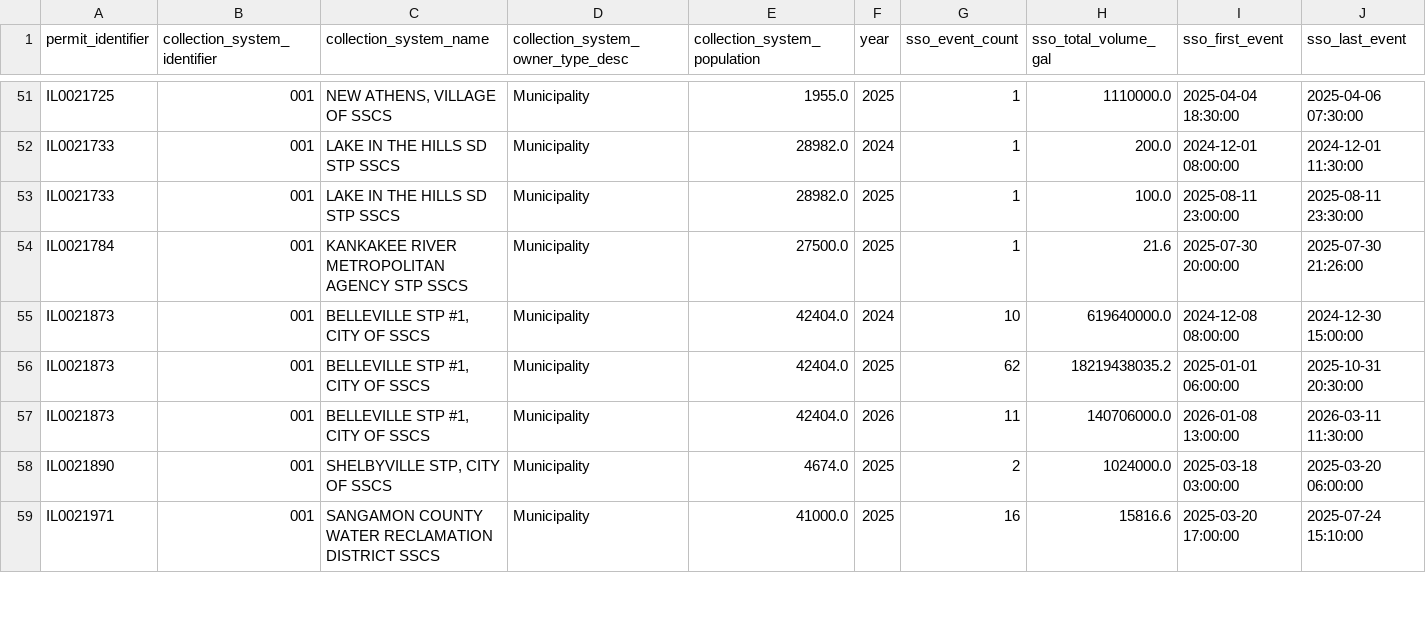
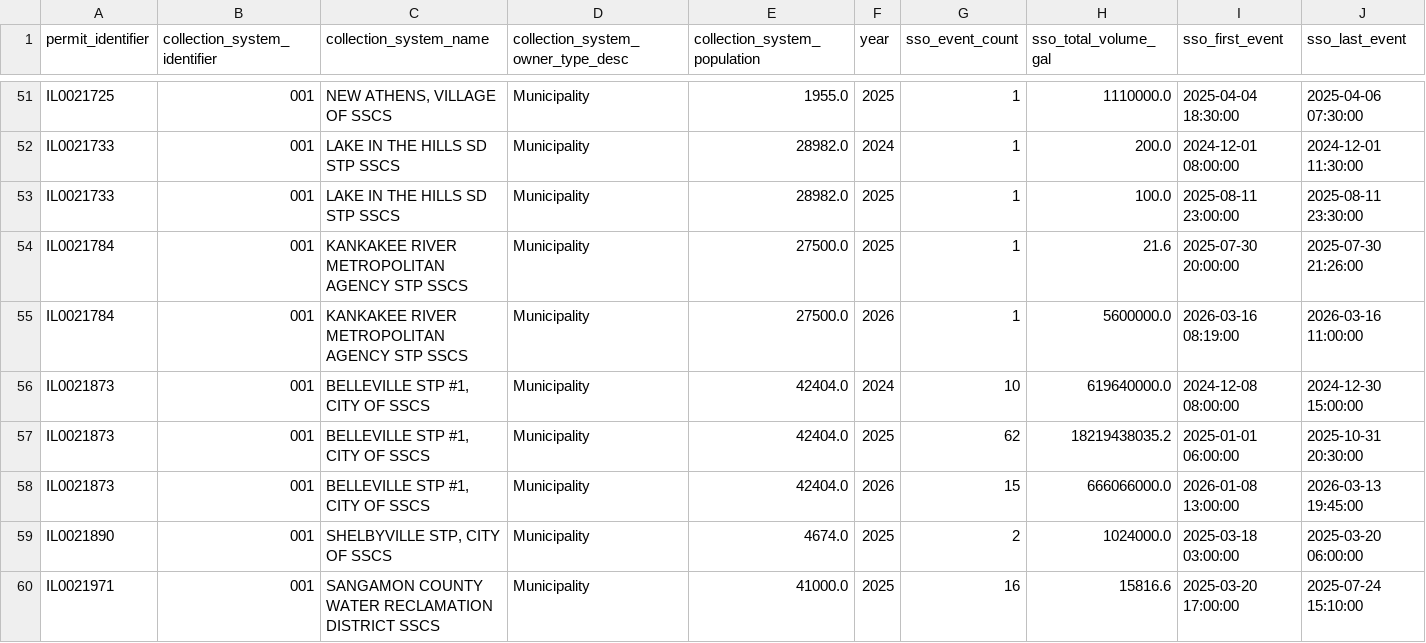
Before and after one commit to camwcolby/sso-project, a CSV file: public_data/sso_summary_by_permit_year.csv, drawn as a sheet; only a part is shown, gaps mark what is left out; the diff covers the shown part only.

```diff
--- a/public_data/sso_summary_by_permit_year.csv
+++ b/public_data/sso_summary_by_permit_year.csv
@@ -54,5 +54,6 @@ IL0021733,001,LAKE IN THE HILLS SD STP SSCS,Municipality,28982.0,2025,1,100.0,20
 IL0021784,001,KANKAKEE RIVER METROPOLITAN AGENCY STP SSCS,Municipality,27500.0,2025,1,21.6,2025-07-30 20:00:00,2025-07-30 21:26:00
+IL0021784,001,KANKAKEE RIVER METROPOLITAN AGENCY STP SSCS,Municipality,27500.0,2026,1,5600000.0,2026-03-16 08:19:00,2026-03-16 11:00:00
 IL0021873,001,"BELLEVILLE STP #1, CITY OF SSCS",Municipality,42404.0,2024,10,619640000.0,2024-12-08 08:00:00,2024-12-30 15:00:00
 IL0021873,001,"BELLEVILLE STP #1, CITY OF SSCS",Municipality,42404.0,2025,62,18219438035.2,2025-01-01 06:00:00,2025-10-31 20:30:00
-IL0021873,001,"BELLEVILLE STP #1, CITY OF SSCS",Municipality,42404.0,2026,11,140706000.0,2026-01-08 13:00:00,2026-03-11 11:30:00
+IL0021873,001,"BELLEVILLE STP #1, CITY OF SSCS",Municipality,42404.0,2026,15,666066000.0,2026-01-08 13:00:00,2026-03-13 19:45:00
 IL0021890,001,"SHELBYVILLE STP, CITY OF SSCS",Municipality,4674.0,2025,2,1024000.0,2025-03-18 03:00:00,2025-03-20 06:00:00
```
Also changed, not shown: 9 added rows and 85 edited cells elsewhere in this file, 1 other file.
